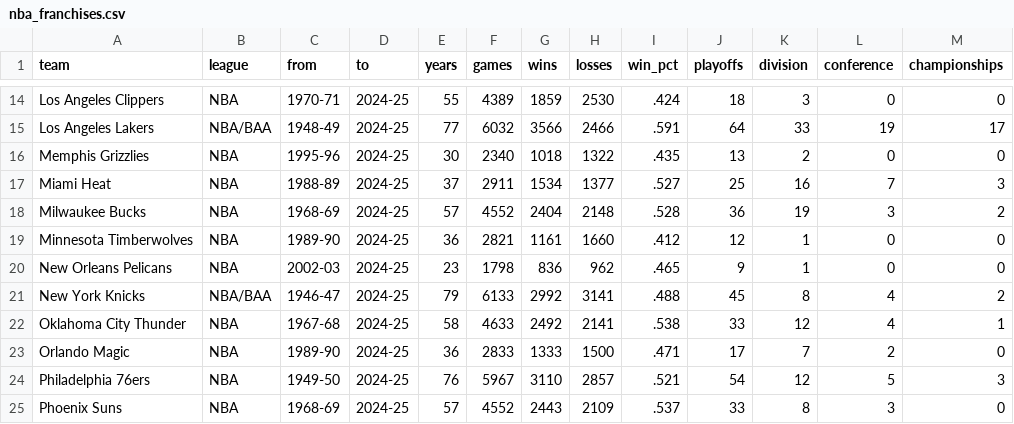
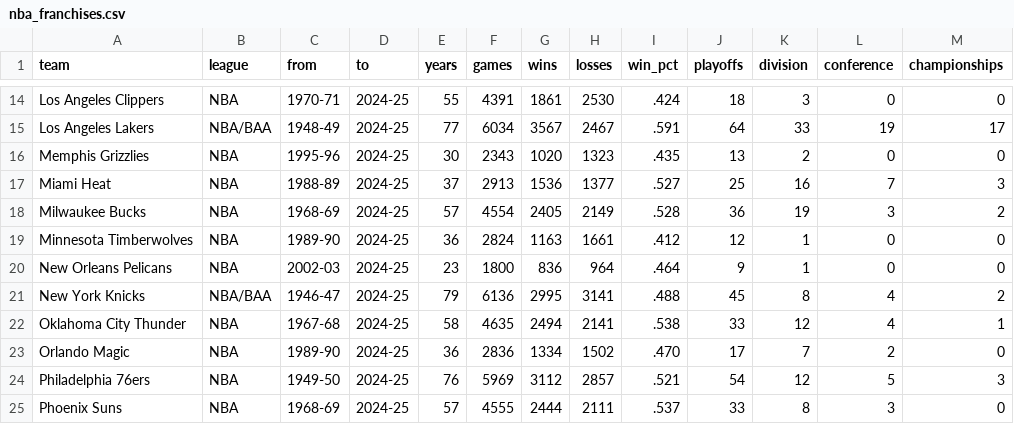
Before and after one commit to segunoluwole30/nba-game-simulator, a CSV file: basketball_simulator_agency/data/nba_franchises.csv, drawn as a sheet; only a part is shown, gaps mark what is left out; the diff covers the shown part only; the diff names each change by its address in the sheet, - before the commit and + after, or states it on an @@ line.

```diff
--- a/basketball_simulator_agency/data/nba_franchises.csv
+++ b/basketball_simulator_agency/data/nba_franchises.csv
-F14 (games): 4389
+F14 (games): 4391
-G14 (wins): 1859
+G14 (wins): 1861
-F15 (games): 6032
+F15 (games): 6034
-G15 (wins): 3566
+G15 (wins): 3567
-H15 (losses): 2466
+H15 (losses): 2467
-F16 (games): 2340
+F16 (games): 2343
-G16 (wins): 1018
+G16 (wins): 1020
-H16 (losses): 1322
+H16 (losses): 1323
-F17 (games): 2911
+F17 (games): 2913
-G17 (wins): 1534
+G17 (wins): 1536
-F18 (games): 4552
+F18 (games): 4554
-G18 (wins): 2404
+G18 (wins): 2405
-H18 (losses): 2148
+H18 (losses): 2149
-F19 (games): 2821
+F19 (games): 2824
-G19 (wins): 1161
+G19 (wins): 1163
-H19 (losses): 1660
+H19 (losses): 1661
-F20 (games): 1798
+F20 (games): 1800
-H20 (losses): 962
+H20 (losses): 964
-I20 (win_pct): .465
+I20 (win_pct): .464
-F21 (games): 6133
+F21 (games): 6136
-G21 (wins): 2992
+G21 (wins): 2995
-F22 (games): 4633
+F22 (games): 4635
-G22 (wins): 2492
+G22 (wins): 2494
-F23 (games): 2833
+F23 (games): 2836
-G23 (wins): 1333
+G23 (wins): 1334
-H23 (losses): 1500
+H23 (losses): 1502
-I23 (win_pct): .471
+I23 (win_pct): .470
-F24 (games): 5967
+F24 (games): 5969
-G24 (wins): 3110
+G24 (wins): 3112
-F25 (games): 4552
+F25 (games): 4555
-G25 (wins): 2443
+G25 (wins): 2444
-H25 (losses): 2109
+H25 (losses): 2111
```
Also changed, not shown: 48 edited cells elsewhere in this file, basketball_simulator_agency/data/nba_active_players.csv, basketball_simulator_agency/data/nba_player_stats.csv, 9 other files.
